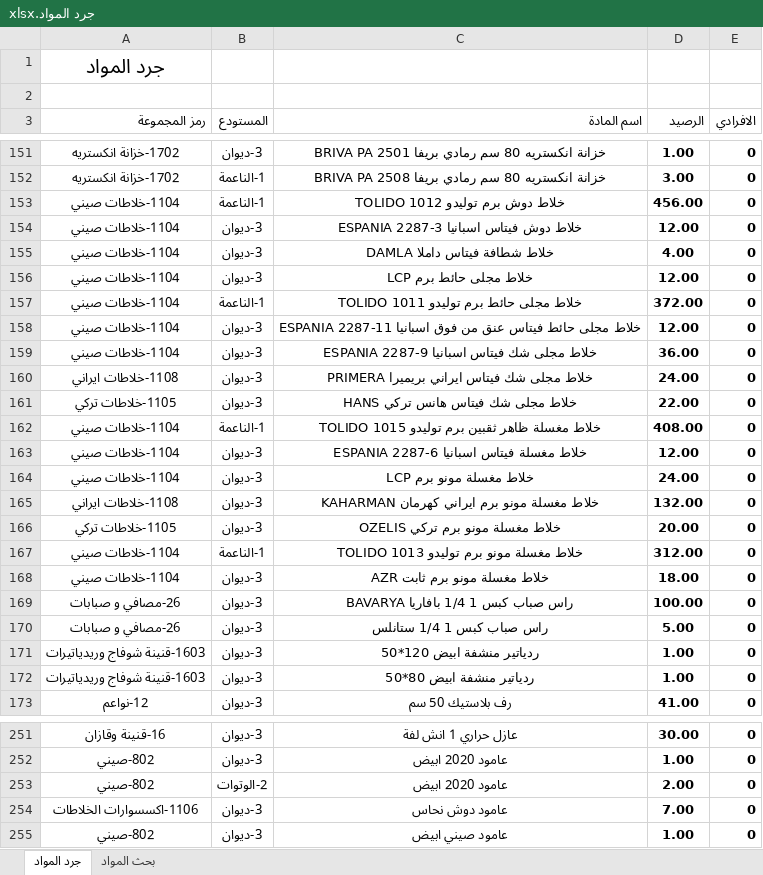
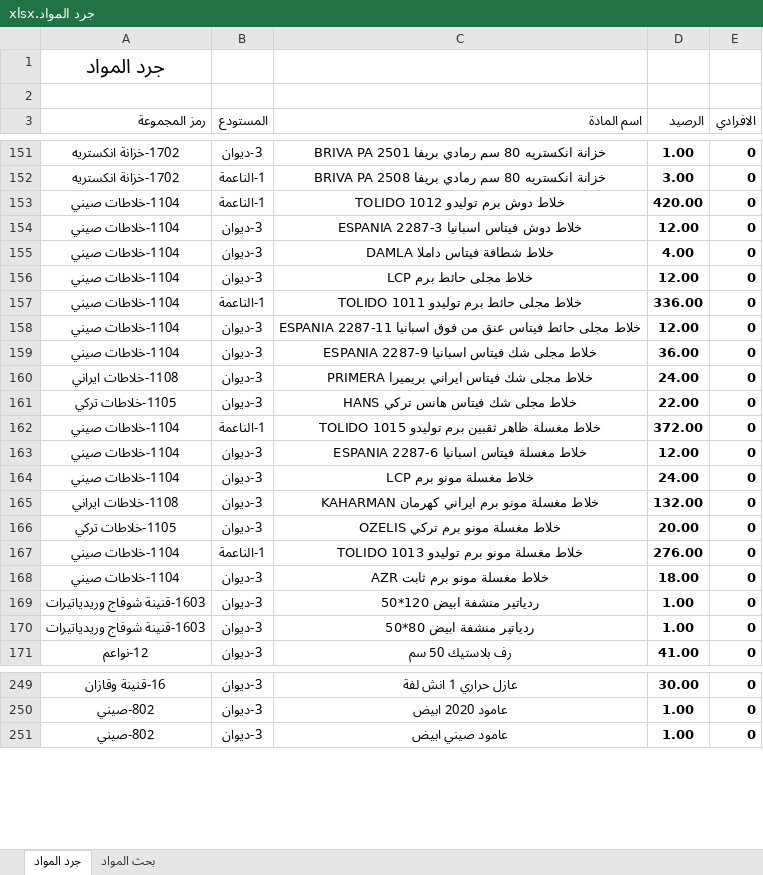
Before and after one commit to dabbousbasta/Dabbous-Al-Basta, an Excel workbook: جرد المواد.xlsx, sheet جرد المواد, drawn as a sheet; only a part is shown, gaps mark what is left out; values as stored, in another font and other column widths than the file's, no borders; removed rows and columns are numbered as before the commit, all else as after; the diff covers the shown part only; the diff names each change by its address in the sheet, - before the commit and + after, or states it on an @@ line.

Commit message:
Add files via upload

```diff
--- a/جرد المواد.xlsx (sheet جرد المواد)
+++ b/جرد المواد.xlsx (sheet جرد المواد)
-D153 (الرصيد): 456.00
+D153 (الرصيد): 420.00
-D157 (الرصيد): 372.00
+D157 (الرصيد): 336.00
-D162 (الرصيد): 408.00
+D162 (الرصيد): 372.00
-D167 (الرصيد): 312.00
+D167 (الرصيد): 276.00
-row 169: 26-مصافي و صبابات | 3-ديوان | راس صباب كبس 1 1/4 بافاريا BAVARYA | 100.00 | 0
-row 170: 26-مصافي و صبابات | 3-ديوان | راس صباب كبس 1 1/4 ستانلس | 5.00 | 0
-row 253: 802-صيني | 2-الوتوات | عامود 2020 ابيض | 2.00 | 0
-row 254: 1106-اكسسوارات الخلاطات | 3-ديوان | عامود دوش نحاس | 7.00 | 0
```
Also changed, not shown: 1 added row, 3 removed rows, 17 moved rows, 7 edited cells and cell formats elsewhere in this sheet, formulas that keep their value.
